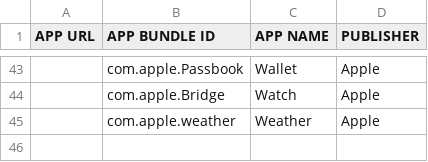
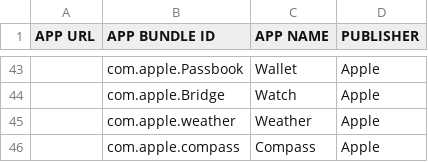
Before and after one commit to microsoft/Intune-Config-Frameworks, a CSV file: iOS/Supervised/Apple-App-BundleIDs.csv, drawn as a sheet; only a part is shown, gaps mark what is left out; the diff names each change by its address in the sheet, - before the commit and + after, or states it on an @@ line.

Commit message:
Update Apple-App-BundleIDs.csv
Added the Compass app to the list.

```diff
--- a/iOS/Supervised/Apple-App-BundleIDs.csv
+++ b/iOS/Supervised/Apple-App-BundleIDs.csv
+row 46:  | com.apple.compass | Compass | Apple
```
